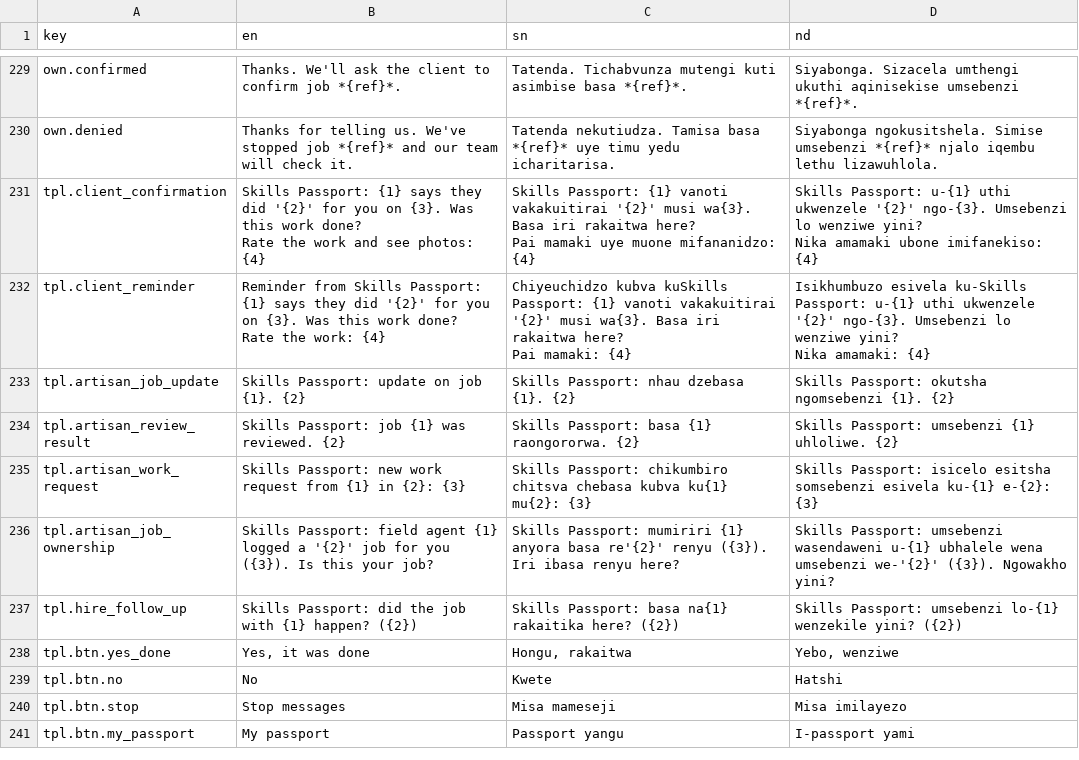
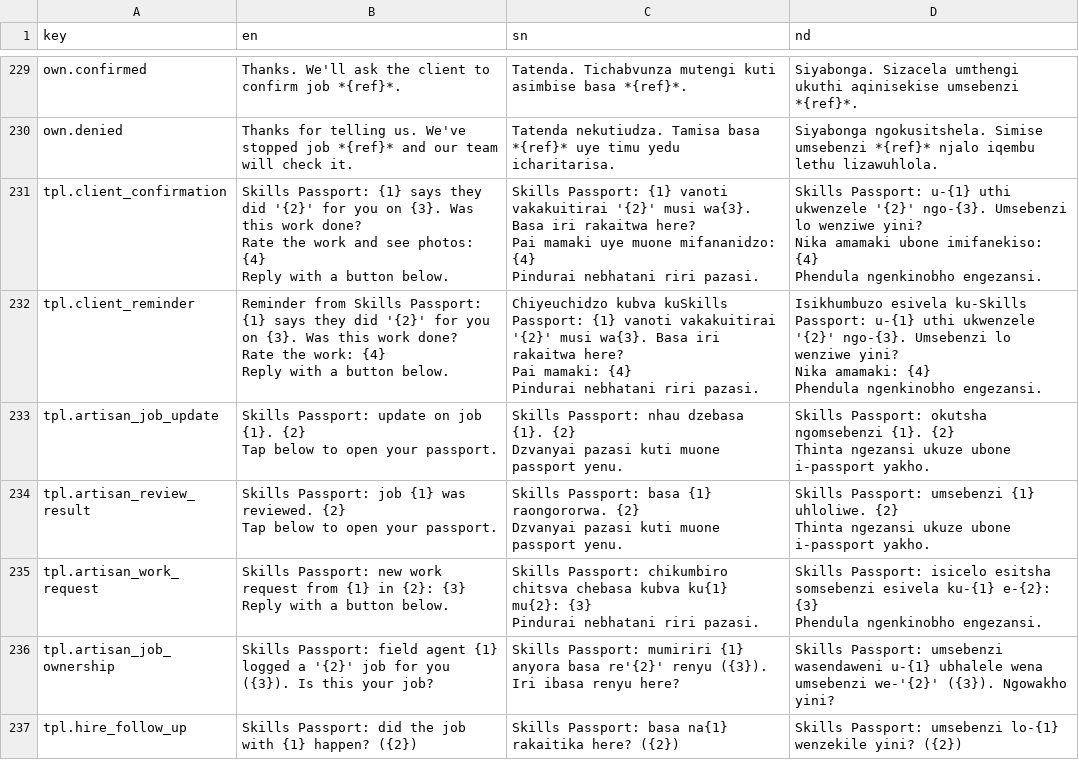
Before and after one commit to harrymakoni-netizen/Skills-Passport, a CSV file: docs/translations-review.csv, drawn as a sheet; only a part is shown, gaps mark what is left out; the shorter side is filled out with more unchanged rows; ↵ is a line break in a cell; the diff names each change by its address in the sheet, - before the commit and + after, or states it on an @@ line.

```diff
--- a/docs/translations-review.csv
+++ b/docs/translations-review.csv
-B231 (en): …photos: {4}
+B231 (en): …photos: {4} ↵ Reply with a button below.
-C231 (sn): …mifananidzo: {4}
+C231 (sn): …mifananidzo: {4} ↵ Pindurai nebhatani riri pazasi.
-D231 (nd): …imifanekiso: {4}
+D231 (nd): …imifanekiso: {4} ↵ Phendula ngenkinobho engezansi.
-B232 (en): …work: {4}
+B232 (en): …work: {4} ↵ Reply with a button below.
-C232 (sn): …mamaki: {4}
+C232 (sn): …mamaki: {4} ↵ Pindurai nebhatani riri pazasi.
-D232 (nd): …amamaki: {4}
+D232 (nd): …amamaki: {4} ↵ Phendula ngenkinobho engezansi.
-B233 (en): …{1}. {2}
+B233 (en): …{1}. {2} ↵ Tap below to open your passport.
-C233 (sn): …{1}. {2}
+C233 (sn): …{1}. {2} ↵ Dzvanyai pazasi kuti muone passport yenu.
-D233 (nd): …{1}. {2}
+D233 (nd): …{1}. {2} ↵ Thinta ngezansi ukuze ubone i-passport yakho.
-B234 (en): …reviewed. {2}
+B234 (en): …reviewed. {2} ↵ Tap below to open your passport.
-C234 (sn): …raongororwa. {2}
+C234 (sn): …raongororwa. {2} ↵ Dzvanyai pazasi kuti muone passport yenu.
-D234 (nd): …uhloliwe. {2}
+D234 (nd): …uhloliwe. {2} ↵ Thinta ngezansi ukuze ubone i-passport yakho.
-B235 (en): …{2}: {3}
+B235 (en): …{2}: {3} ↵ Reply with a button below.
-C235 (sn): …mu{2}: {3}
+C235 (sn): …mu{2}: {3} ↵ Pindurai nebhatani riri pazasi.
-D235 (nd): …e-{2}: {3}
+D235 (nd): …e-{2}: {3} ↵ Phendula ngenkinobho engezansi.
```
Also changed, not shown: 25 other files.
